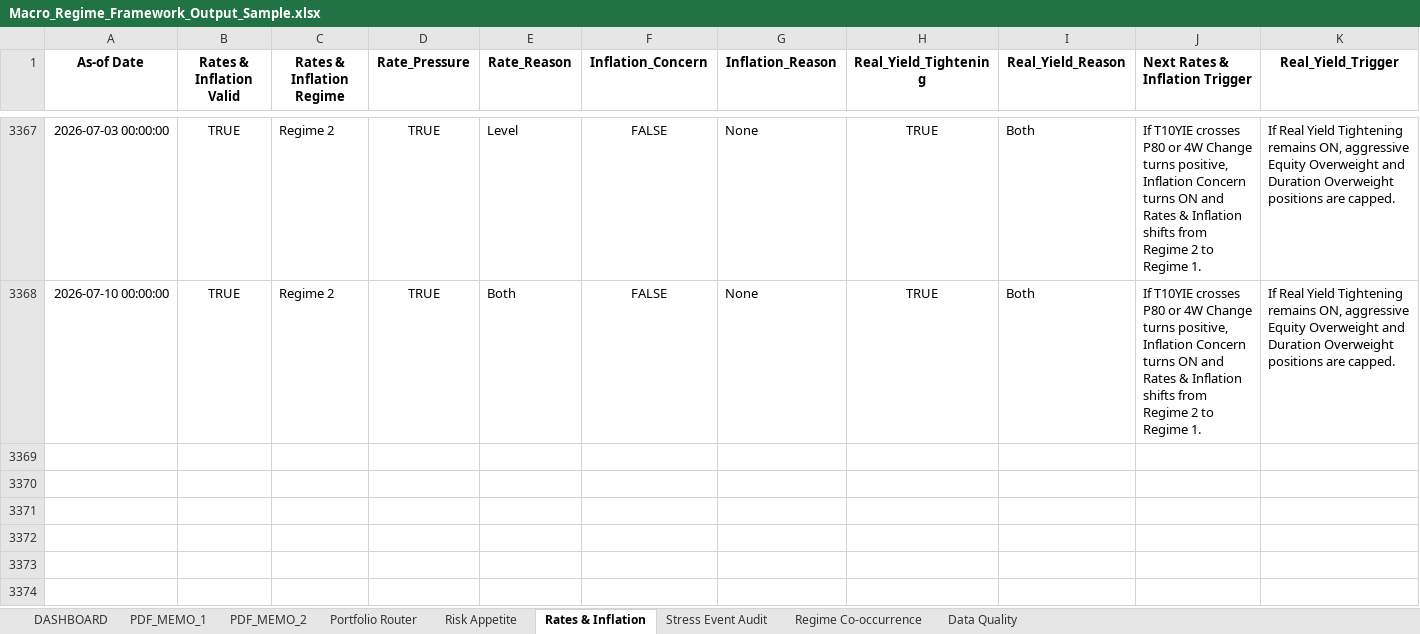
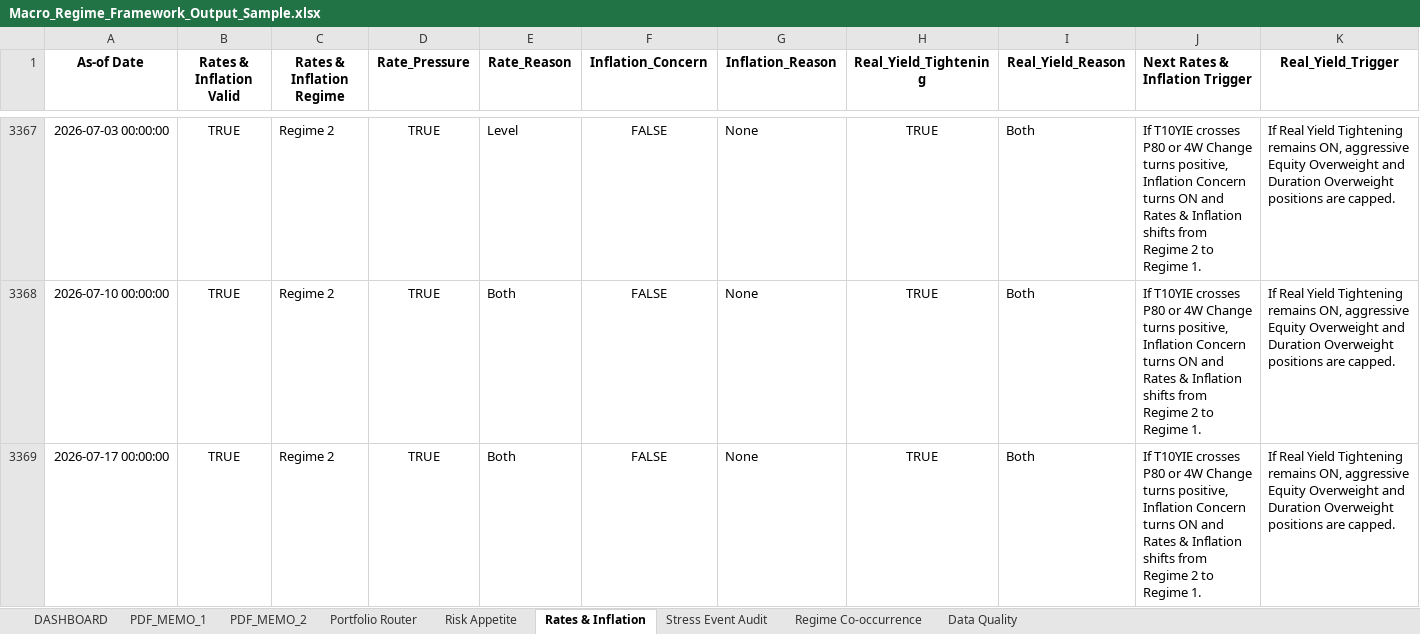
Before and after one commit to LeoJunghyunIm/macro-regime-portfolio-framework, an Excel workbook: sample_output/Macro_Regime_Framework_Output_Sample.xlsx, sheet Rates & Inflation, drawn as a sheet; only a part is shown, gaps mark what is left out; values as stored, in another font and other column widths than the file's, no borders; the diff names each change by its address in the sheet, - before the commit and + after, or states it on an @@ line.

```diff
--- a/sample_output/Macro_Regime_Framework_Output_Sample.xlsx (sheet Rates & Inflation)
+++ b/sample_output/Macro_Regime_Framework_Output_Sample.xlsx (sheet Rates & Inflation)
+row 3369: 2026-07-17 00:00:00 | TRUE | Regime 2 | TRUE | Both | FALSE | None | TRUE | Both | If T10YIE crosses P80 or 4W Change turns positive, Inflation Concern turns ON and Rates & Inflation shifts from Regime 2 to Regime 1. | If Real Yield Tightening remains ON, aggressive Equity Overweight and Duration Overweight positions are capped.
```
Also changed, not shown: sheet Risk Appetite, sheet Portfolio Router, sheet Regime Co-occurrence, sheet PDF_MEMO_1, sheet Data Quality, sheet DASHBOARD, 1 more sheet, hidden cells, charts or pictures, 4 other files.
